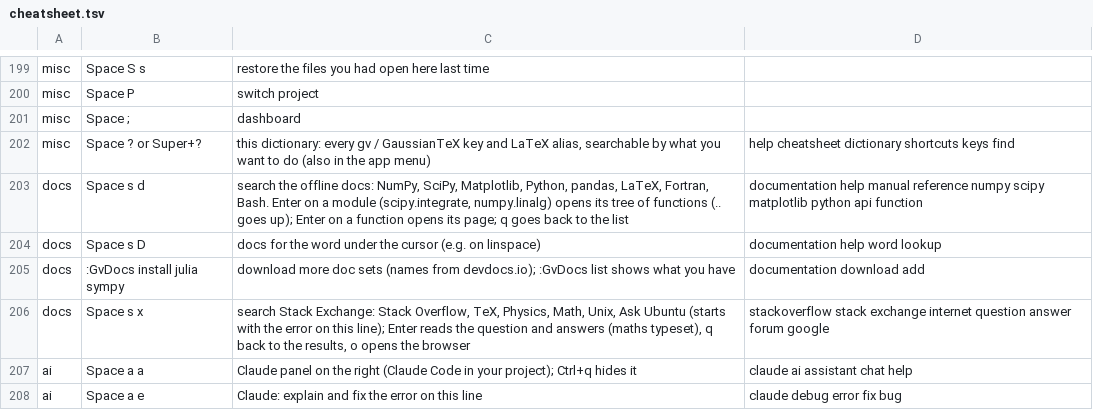
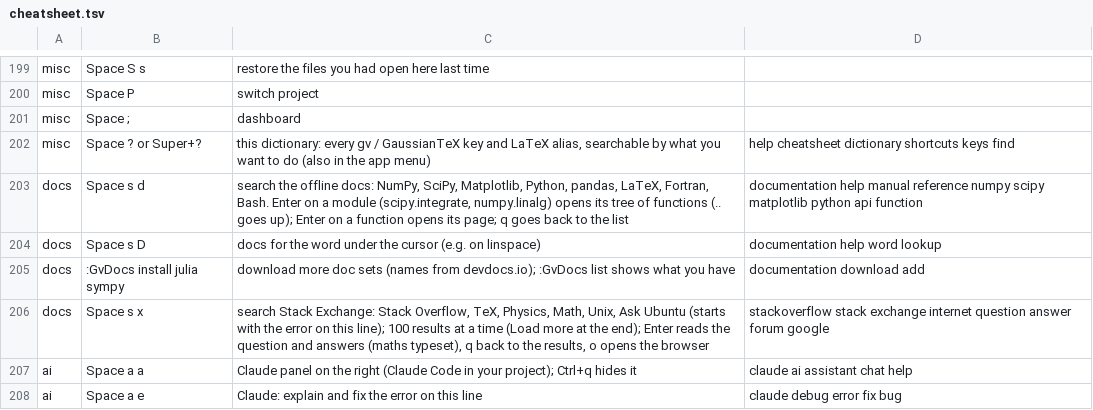
Before and after one commit to knight-dwell/gaussianvim, a TSV file: config/cheatsheet.tsv, drawn as a sheet; only a part is shown, gaps mark what is left out.

```diff
--- a/config/cheatsheet.tsv
+++ b/config/cheatsheet.tsv
@@ -206,3 +206,3 @@ docs	Space s D	docs for the word under the cursor (e.g. on linspace)	documentati
 docs	:GvDocs install julia sympy	download more doc sets (names from devdocs.io); :GvDocs list shows what you have	documentation download add
-docs	Space s x	search Stack Exchange: Stack Overflow, TeX, Physics, Math, Unix, Ask Ubuntu (starts with the error on this line); Enter reads the question and answers (maths typeset), q back to the results, o opens the browser	stackoverflow stack exchange internet question answer forum google
+docs	Space s x	search Stack Exchange: Stack Overflow, TeX, Physics, Math, Unix, Ask Ubuntu (starts with the error on this line); 100 results at a time (Load more at the end); Enter reads the question and answers (maths typeset), q back to the results, o opens the browser	stackoverflow stack exchange internet question answer forum google
 ai	Space a a	Claude panel on the right (Claude Code in your project); Ctrl+q hides it	claude ai assistant chat help
```
Also changed, not shown: 2 other files.
